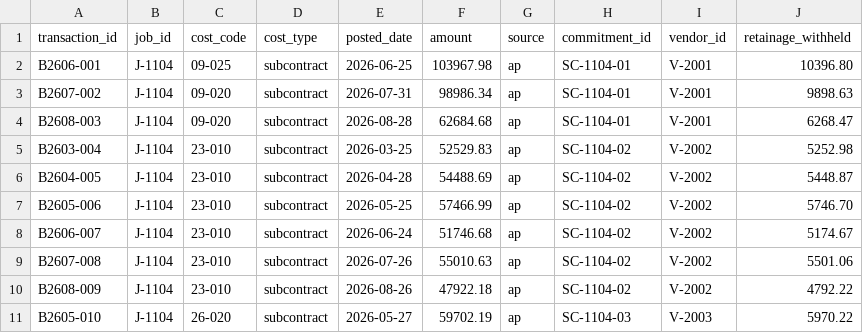
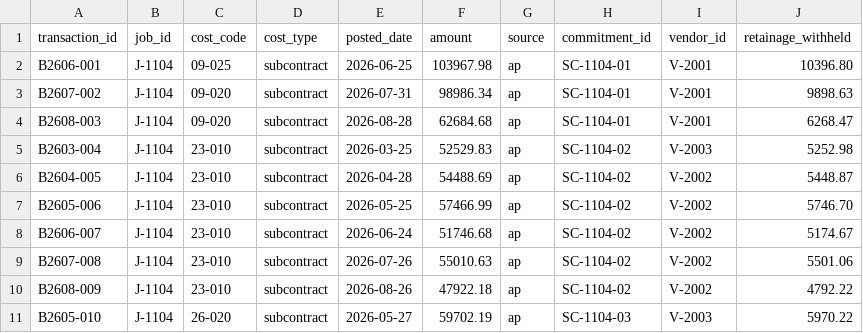
Before and after one commit to constructelligence-lab/construction-data-migration, a CSV file: samples/broken/cost_transactions.csv, drawn as a sheet; only a part is shown.

```diff
--- a/samples/broken/cost_transactions.csv
+++ b/samples/broken/cost_transactions.csv
@@ -4,3 +4,3 @@ B2607-002,J-1104,09-020,subcontract,2026-07-31,98986.34,ap,SC-1104-01,V-2001,989
 B2608-003,J-1104,09-020,subcontract,2026-08-28,62684.68,ap,SC-1104-01,V-2001,6268.47
-B2603-004,J-1104,23-010,subcontract,2026-03-25,52529.83,ap,SC-1104-02,V-2002,5252.98
+B2603-004,J-1104,23-010,subcontract,2026-03-25,52529.83,ap,SC-1104-02,V-2003,5252.98
 B2604-005,J-1104,23-010,subcontract,2026-04-28,54488.69,ap,SC-1104-02,V-2002,5448.87
```
Also changed, not shown: samples/broken/billings.csv, samples/broken/vendors.csv, 36 other files.
